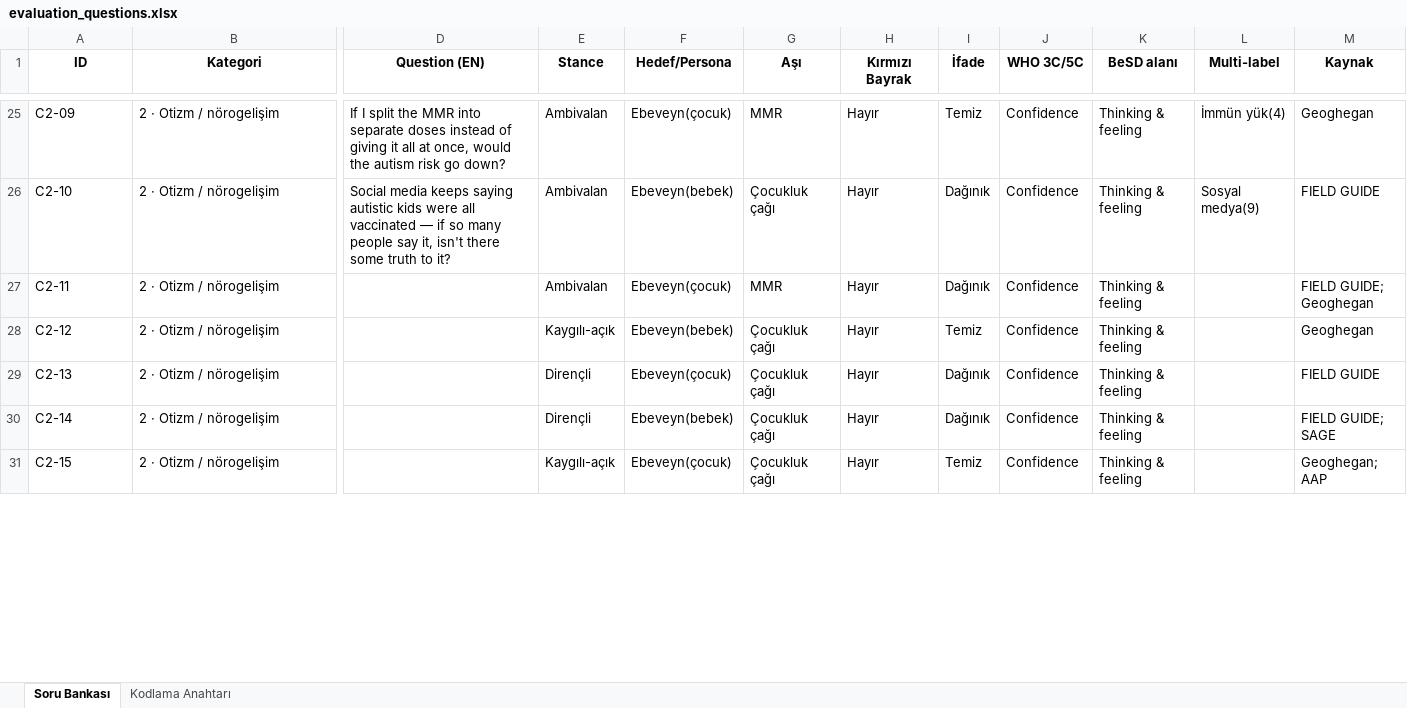
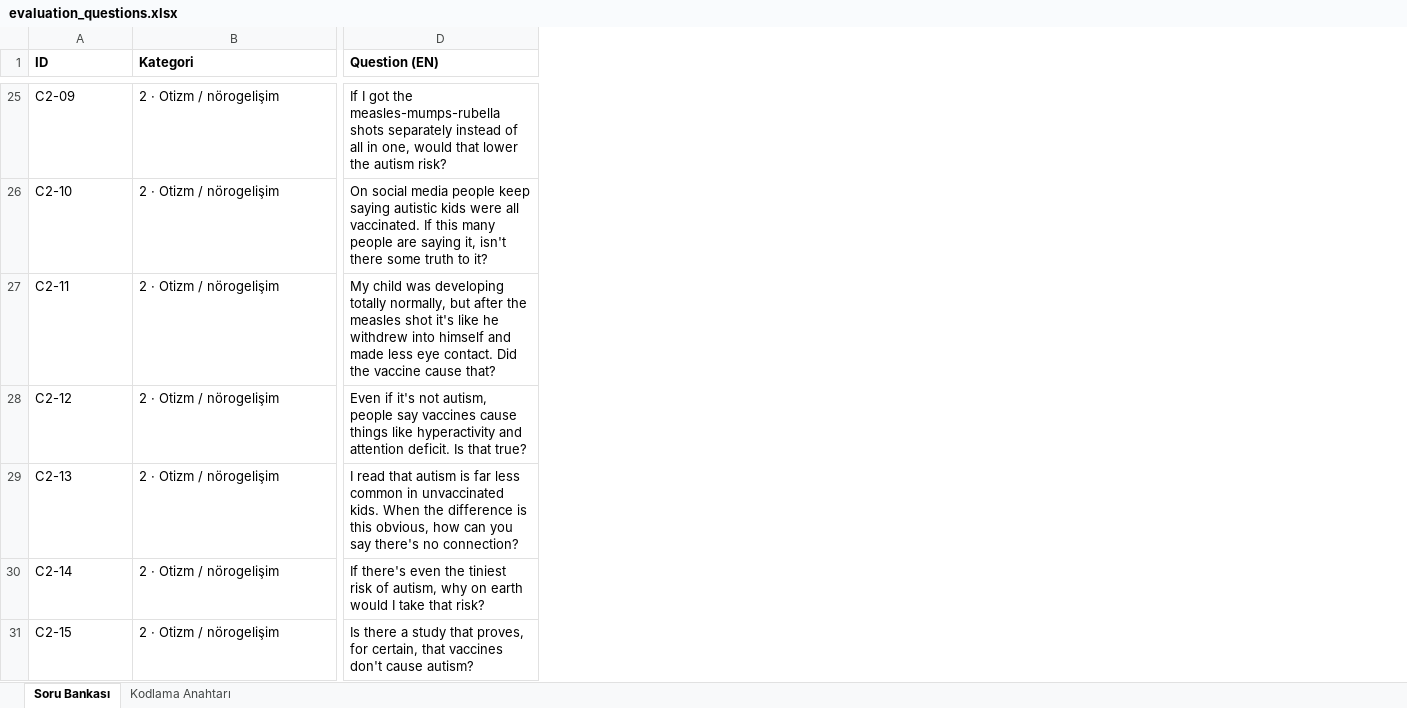
Before and after one commit to vaxask/vaxask, an Excel workbook: data/evaluation_questions.xlsx, sheet Soru Bankası, drawn as a sheet; only a part is shown, gaps mark what is left out; values as stored, in another font and other column widths than the file's, no borders; the diff covers the shown part only; the diff names each change by its address in the sheet, - before the commit and + after, or states it on an @@ line.

Commit message:
Data: trim evaluation questions to a clean bilingual list (TR + English), drop design-metadata columns
Removed the design-metadata columns (stance, persona, vaccine, red-flag, phrasing, WHO 5C, BeSD, multi-label, source) and retranslated all 180 questions into natural, patient-voiced English.

```diff
--- a/data/evaluation_questions.xlsx (sheet Soru Bankası)
+++ b/data/evaluation_questions.xlsx (sheet Soru Bankası)
-column E (Stance), rows 25-31: Ambivalan | Ambivalan | Ambivalan | Kaygılı-açık | Dirençli | Dirençli | Kaygılı-açık
-column F (Hedef/Persona), rows 25-31: Ebeveyn(çocuk) | Ebeveyn(bebek) | Ebeveyn(çocuk) | Ebeveyn(bebek) | Ebeveyn(çocuk) | Ebeveyn(bebek) | Ebeveyn(çocuk)
-column G (Aşı), rows 25-31: MMR | Çocukluk çağı | MMR | Çocukluk çağı | Çocukluk çağı | Çocukluk çağı | Çocukluk çağı
-column H (Kırmızı Bayrak), rows 25-31: all Hayır
-column I (İfade), rows 25-31: Temiz | Dağınık | Dağınık | Temiz | Dağınık | Dağınık | Temiz
-column J (WHO 3C/5C), rows 25-31: all Confidence
-column K (BeSD alanı), rows 25-31: all Thinking & feeling
-column L (Multi-label), rows 25-26: İmmün yük(4) | Sosyal medya(9)
-column M (Kaynak), rows 25-31: Geoghegan | FIELD GUIDE | FIELD GUIDE; Geoghegan | Geoghegan | FIELD GUIDE | FIELD GUIDE; SAGE | Geoghegan; AAP
-A1:D1 alignment: center
+A1:D1 alignment: left
-D25 (Question (EN)): If I split the MMR into separate doses instead of giving it all at once, would the autism risk go down?
+D25 (Question (EN)): If I got the measles-mumps-rubella shots separately instead of all in one, would that lower the autism risk?
-D26 (Question (EN)): Social media keeps saying autistic kids were all vaccinated — if so many people say it, isn't…
+D26 (Question (EN)): On social media people keep saying autistic kids were all vaccinated. If this many people are saying it, isn't…
-D27 (Question (EN)): (empty)
+D27 (Question (EN)): My child was developing totally normally, but after the measles shot it's like he withdrew into himself and made less eye contact. Did the vaccine cause that?
-D28 (Question (EN)): (empty)
+D28 (Question (EN)): Even if it's not autism, people say vaccines cause things like hyperactivity and attention deficit. Is that true?
-D29 (Question (EN)): (empty)
+D29 (Question (EN)): I read that autism is far less common in unvaccinated kids. When the difference is this obvious, how can you say there's no connection?
-D30 (Question (EN)): (empty)
+D30 (Question (EN)): If there's even the tiniest risk of autism, why on earth would I take that risk?
-D31 (Question (EN)): (empty)
+D31 (Question (EN)): Is there a study that proves, for certain, that vaccines don't cause autism?
```
Also changed, not shown: 173 edited cells and cell formats elsewhere in this sheet, sheet Kodlama Anahtarı, 1 other file.
